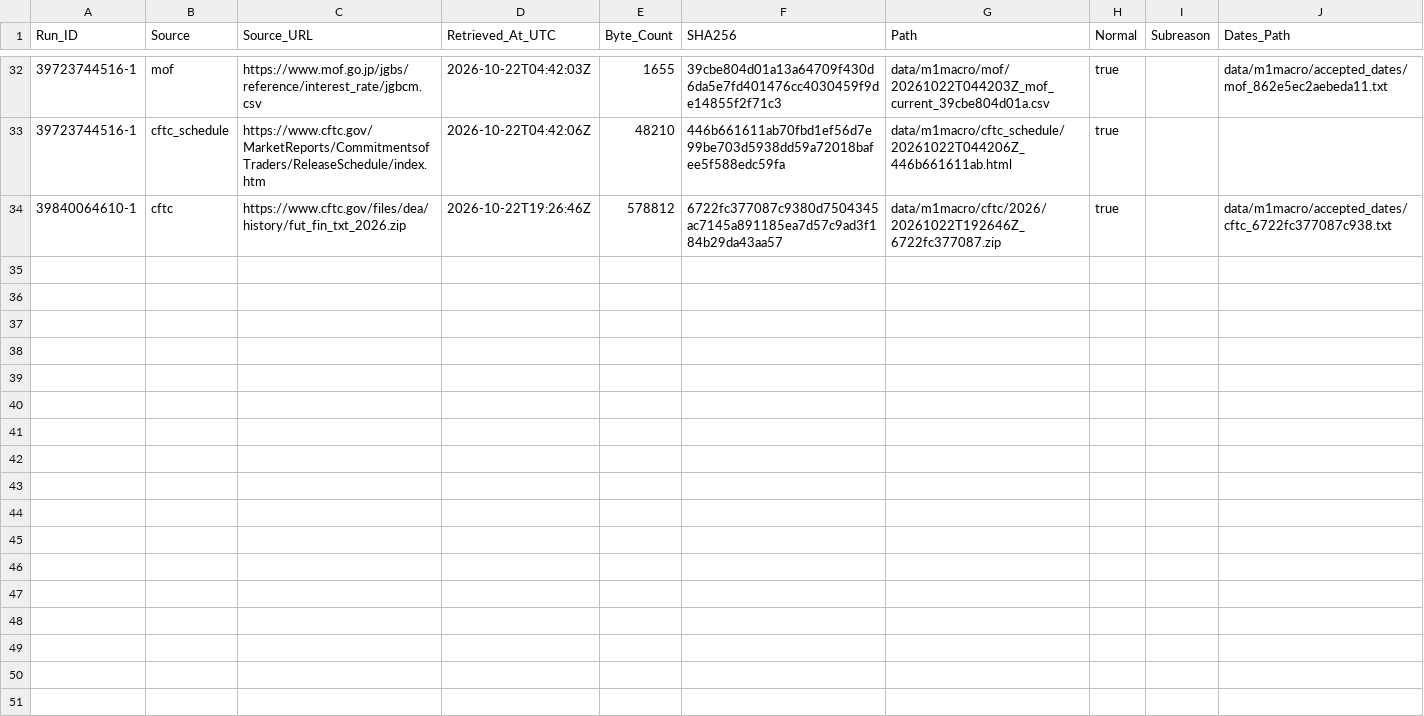
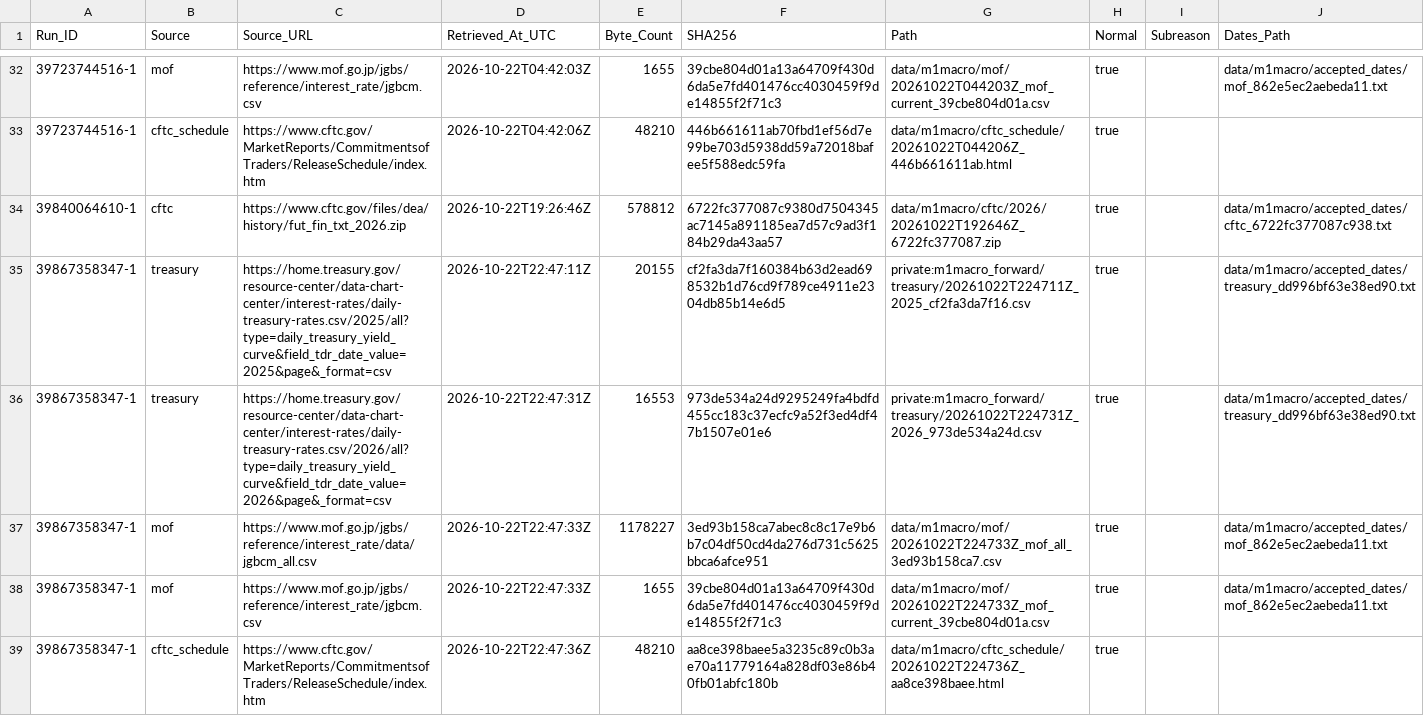
Before and after one commit to junsato1001-ops/-fx-forward-ledger, a CSV file: data/m1macro/source_fetches.csv, drawn as a sheet; only a part is shown, gaps mark what is left out.

```diff
--- a/data/m1macro/source_fetches.csv
+++ b/data/m1macro/source_fetches.csv
@@ -34 +34,6 @@ Run_ID,Source,Source_URL,Retrieved_At_UTC,Byte_Count,SHA256,Path,Normal,Subreaso
 39840064610-1,cftc,https://www.cftc.gov/files/dea/history/fut_fin_txt_2026.zip,2026-10-22T19:26:46Z,578812,6722fc377087c9380d7504345ac7145a891185ea7d57c9ad3f184b29da43aa57,data/m1macro/cftc/2026/20261022T192646Z_6722fc377087.zip,true,,data/m1macro/accepted_dates/cftc_6722fc377087c938.txt
+39867358347-1,treasury,https://home.treasury.gov/resource-center/data-chart-center/interest-rates/daily-treasury-rates.csv/2025/all?type=daily_treasury_yield_curve&field_tdr_date_value=2025&page&_format=csv,2026-10-22T22:47:11Z,20155,cf2fa3da7f160384b63d2ead698532b1d76cd9f789ce4911e2304db85b14e6d5,private:m1macro_forward/treasury/20261022T224711Z_2025_cf2fa3da7f16.csv,true,,data/m1macro/accepted_dates/treasury_dd996bf63e38ed90.txt
+39867358347-1,treasury,https://home.treasury.gov/resource-center/data-chart-center/interest-rates/daily-treasury-rates.csv/2026/all?type=daily_treasury_yield_curve&field_tdr_date_value=2026&page&_format=csv,2026-10-22T22:47:31Z,16553,973de534a24d9295249fa4bdfd455cc183c37ecfc9a52f3ed4df47b1507e01e6,private:m1macro_forward/treasury/20261022T224731Z_2026_973de534a24d.csv,true,,data/m1macro/accepted_dates/treasury_dd996bf63e38ed90.txt
+39867358347-1,mof,https://www.mof.go.jp/jgbs/reference/interest_rate/data/jgbcm_all.csv,2026-10-22T22:47:33Z,1178227,3ed93b158ca7abec8c8c17e9b6b7c04df50cd4da276d731c5625bbca6afce951,data/m1macro/mof/20261022T224733Z_mof_all_3ed93b158ca7.csv,true,,data/m1macro/accepted_dates/mof_862e5ec2aebeda11.txt
+39867358347-1,mof,https://www.mof.go.jp/jgbs/reference/interest_rate/jgbcm.csv,2026-10-22T22:47:33Z,1655,39cbe804d01a13a64709f430d6da5e7fd401476cc4030459f9de14855f2f71c3,data/m1macro/mof/20261022T224733Z_mof_current_39cbe804d01a.csv,true,,data/m1macro/accepted_dates/mof_862e5ec2aebeda11.txt
+39867358347-1,cftc_schedule,https://www.cftc.gov/MarketReports/CommitmentsofTraders/ReleaseSchedule/index.htm,2026-10-22T22:47:36Z,48210,aa8ce398baee5a3235c89c0b3ae70a11779164a828df03e86b40fb01abfc180b,data/m1macro/cftc_schedule/20261022T224736Z_aa8ce398baee.html,true,,
```
Also changed, not shown: data/m1macro/treasury_raw_manifest.csv, 4 other files.
